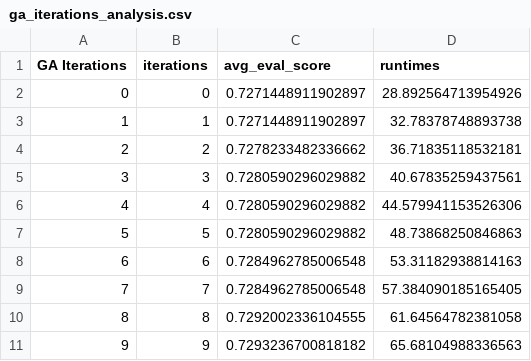
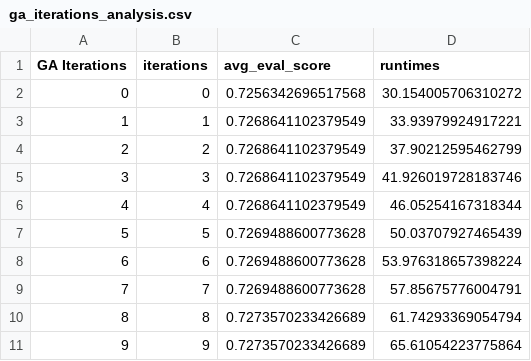
Before and after one commit to Techatonic/part-ii-project, a CSV file: ga_iterations_analysis.csv, drawn as a sheet.

```diff
--- a/ga_iterations_analysis.csv
+++ b/ga_iterations_analysis.csv
@@ -1,11 +1,11 @@
 GA Iterations,iterations,avg_eval_score,runtimes
-0,0,0.7271448911902897,28.892564713954926
-1,1,0.7271448911902897,32.78378748893738
-2,2,0.7278233482336662,36.71835118532181
-3,3,0.7280590296029882,40.67835259437561
-4,4,0.7280590296029882,44.579941153526306
-5,5,0.7280590296029882,48.73868250846863
-6,6,0.7284962785006548,53.31182938814163
-7,7,0.7284962785006548,57.384090185165405
-8,8,0.7292002336104555,61.64564782381058
-9,9,0.7293236700818182,65.68104988336563
+0,0,0.7256342696517568,30.154005706310272
+1,1,0.7268641102379549,33.93979924917221
+2,2,0.7268641102379549,37.90212595462799
+3,3,0.7268641102379549,41.926019728183746
+4,4,0.7268641102379549,46.05254167318344
+5,5,0.7269488600773628,50.03707927465439
+6,6,0.7269488600773628,53.976318657398224
+7,7,0.7269488600773628,57.85675776004791
+8,8,0.7273570233426689,61.74293369054794
+9,9,0.7273570233426689,65.61054223775864
```
Also changed, not shown: avg_performance_per_second2.csv, 7 other files.
